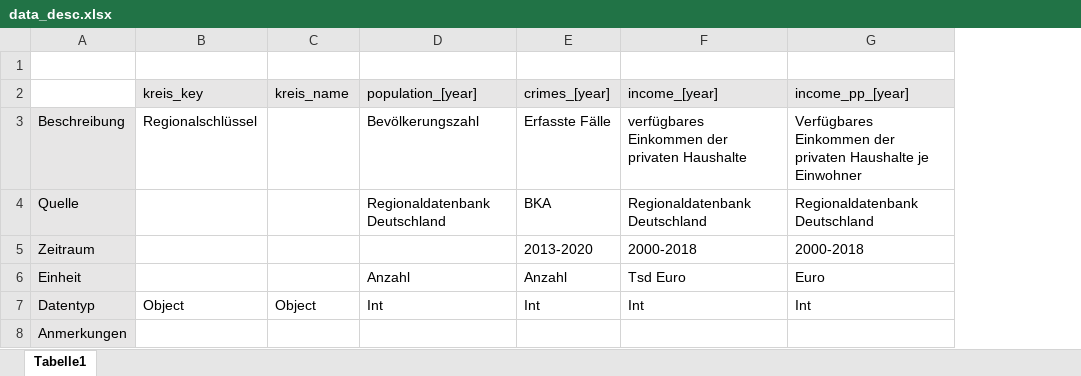
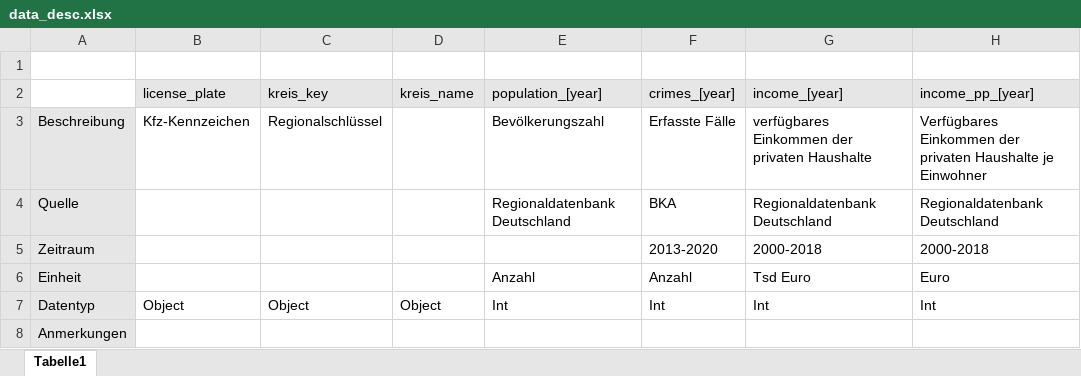
Before and after one commit to dullibri/if_license_plates_could_talk, an Excel workbook: data/data_desc.xlsx, sheet Tabelle1, drawn as a sheet; values as stored, in another font and other column widths than the file's, no borders; the diff names each change by its address in the sheet, - before the commit and + after, or states it on an @@ line.

```diff
--- a/data/data_desc.xlsx (sheet Tabelle1)
+++ b/data/data_desc.xlsx (sheet Tabelle1)
+column B (license_plate), rows 3-7: Kfz-Kennzeichen |  |  |  | Object
```
Also changed, not shown: 25 other files.
